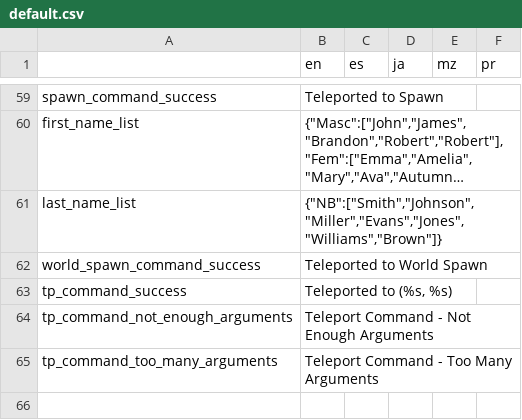
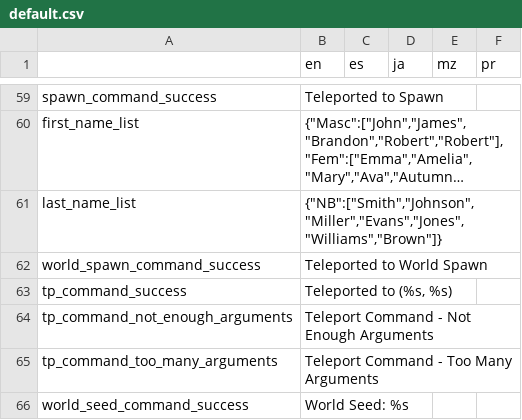
Before and after one commit to alexis-evelyn/Sweet-Tea, a CSV file: Assets/Languages/default.csv, drawn as a sheet; only a part is shown, gaps mark what is left out; long unchanged cells end in ….

Commit message:
Added Get Seed Command

```diff
--- a/Assets/Languages/default.csv
+++ b/Assets/Languages/default.csv
@@ -65 +65,2 @@ tp_command_not_enough_arguments,Teleport Command - Not Enough Arguments,,,,
 tp_command_too_many_arguments,Teleport Command - Too Many Arguments,,,,
+world_seed_command_success,World Seed: %s,,,,
```
Also changed, not shown: 6 other files.
